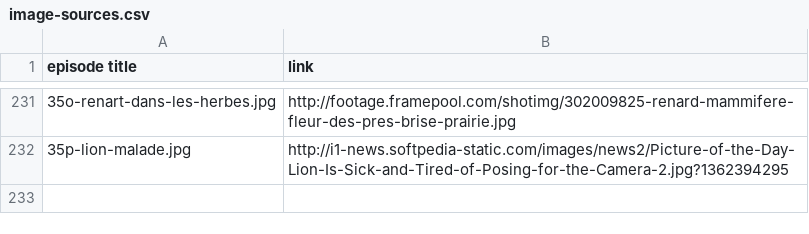
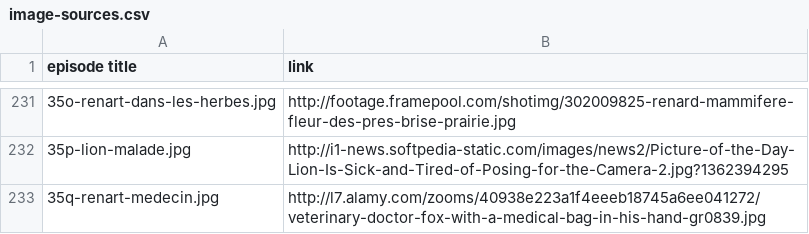
Before and after one commit to mcorne/roman-de-renart, a CSV file: documentation/image-sources.csv, drawn as a sheet; only a part is shown, gaps mark what is left out; the diff names each change by its address in the sheet, - before the commit and + after, or states it on an @@ line.

Commit message:
translating episode

```diff
--- a/documentation/image-sources.csv
+++ b/documentation/image-sources.csv
+row 233: 35q-renart-medecin.jpg | http://l7.alamy.com/zooms/40938e223a1f4eeeb18745a6ee041272/veterinary-doctor-fox-with-a-medical-bag-in-his-hand-gr0839.jpg
```
Also changed, not shown: 1 other file.
